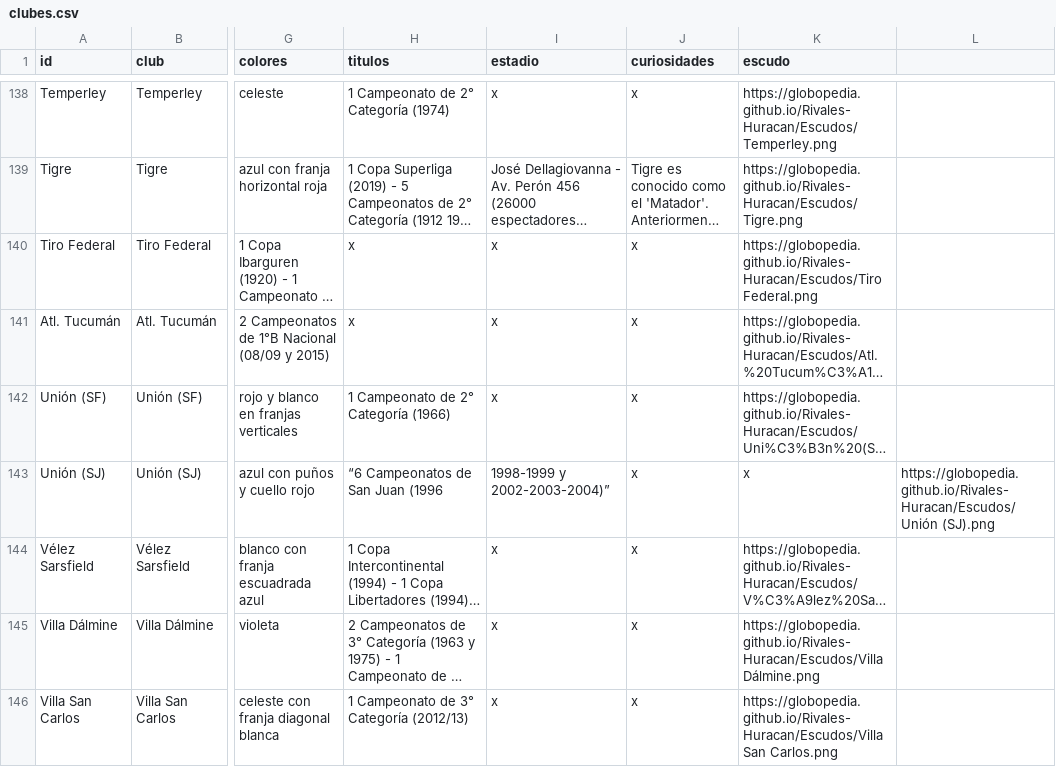
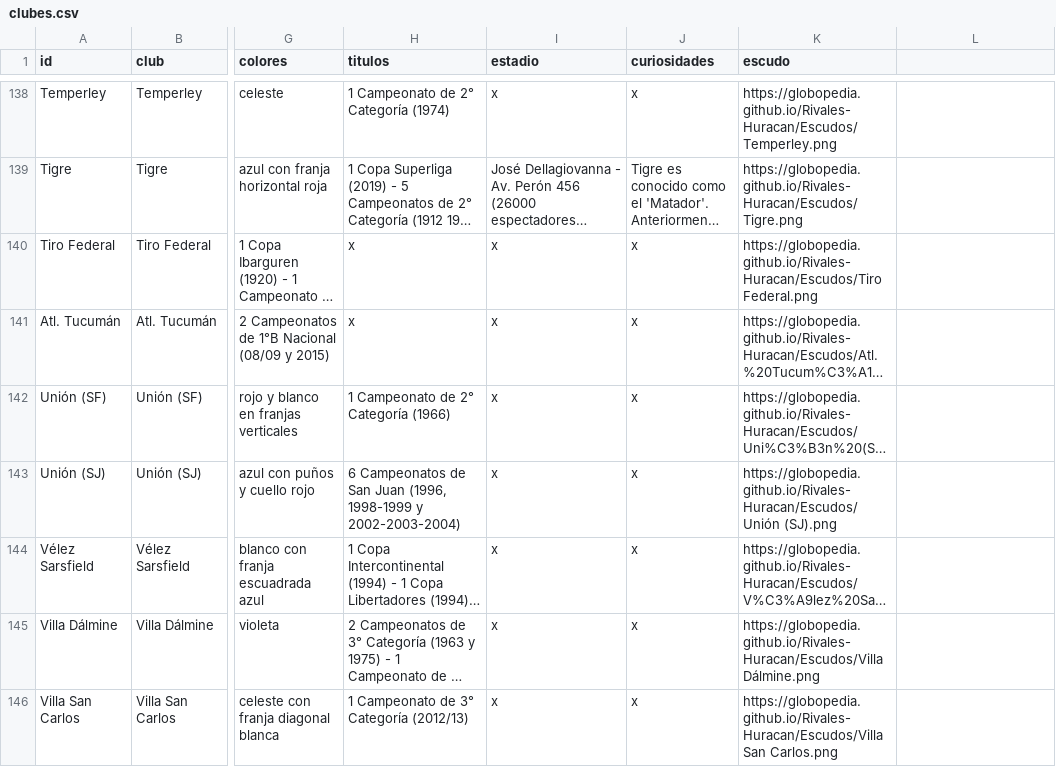
Before and after one commit to globopedia/Lubs, a CSV file: clubes.csv, drawn as a sheet; only a part is shown, gaps mark what is left out; long unchanged cells end in …; the diff covers the shown part only; the diff names each change by its address in the sheet, - before the commit and + after, or states it on an @@ line.

```diff
--- a/clubes.csv
+++ b/clubes.csv
-H143 (titulos): “6 Campeonatos de San Juan (1996
+H143 (titulos): 6 Campeonatos de San Juan (1996, 1998-1999 y 2002-2003-2004)
-I143 (estadio): 1998-1999 y 2002-2003-2004)”
+I143 (estadio): x
-K143 (escudo): x
+K143 (escudo): https://globopedia.github.io/Rivales-Huracan/Escudos/Unión (SJ).png
-L143: https://globopedia.github.io/Rivales-Huracan/Escudos/Unión (SJ).png
+L143: (empty)
```
Also changed, not shown: 43 edited cells elsewhere in this file.
